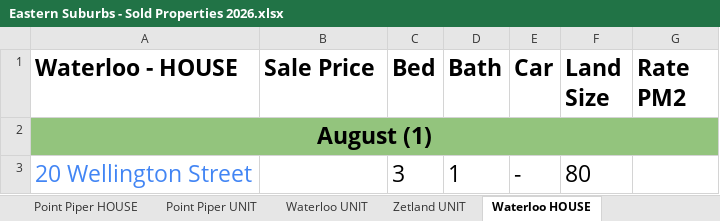
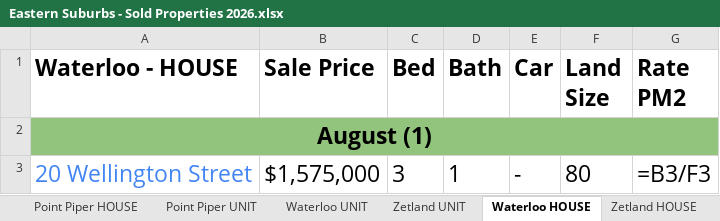
Before and after one commit to JJaykayy/Eastern-Suburbs---Sold-Properties-2026, an Excel workbook: Eastern Suburbs - Sold Properties 2026.xlsx, sheet Waterloo HOUSE, drawn as a sheet; values as stored, in another font and other column widths than the file's, no borders; formulas without a stored value are shown as written; the diff names each change by its address in the sheet, - before the commit and + after, or states it on an @@ line.

```diff
--- a/Eastern Suburbs - Sold Properties 2026.xlsx (sheet Waterloo HOUSE)
+++ b/Eastern Suburbs - Sold Properties 2026.xlsx (sheet Waterloo HOUSE)
+sheet tab: Zetland HOUSE
-B3 (Sale Price): (empty)
+B3 (Sale Price): $1,575,000
-G3 (Rate PM2): (empty)
+G3 (Rate PM2): =B3/F3
```
Also changed, not shown: sheet Waterloo UNIT, sheet Randwick UNIT, sheet Zetland UNIT, sheet Maroubra UNIT, sheet Bondi UNIT, sheet Randwick HOUSE, 5 more sheets, 1 other file.
